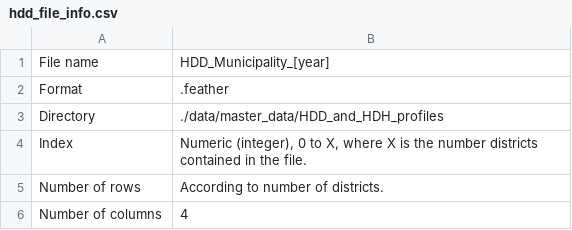
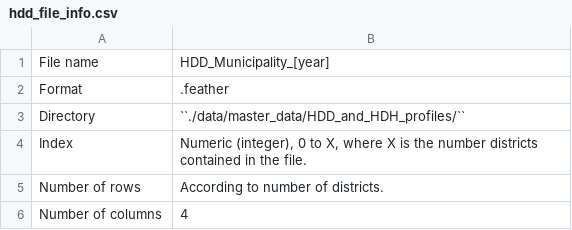
Before and after one commit to HSLUDEM/DEM_Documentation, a CSV file: docs/source/how_to_use_the_model/input_files_csv/hdd_file_info.csv, drawn as a sheet.

```diff
--- a/docs/source/how_to_use_the_model/input_files_csv/hdd_file_info.csv
+++ b/docs/source/how_to_use_the_model/input_files_csv/hdd_file_info.csv
@@ -2,3 +2,3 @@
 "Format",".feather"
-"Directory","./data/master_data/HDD_and_HDH_profiles"
+"Directory","``./data/master_data/HDD_and_HDH_profiles/``"
 "Index","Numeric (integer), 0 to X, where X is the number districts contained in the file."
```
Also changed, not shown: docs/source/how_to_use_the_model/input_files_csv/electricity_mix_file_info.csv, docs/source/how_to_use_the_model/input_files_csv/master_file_info.csv, 6 other files.
